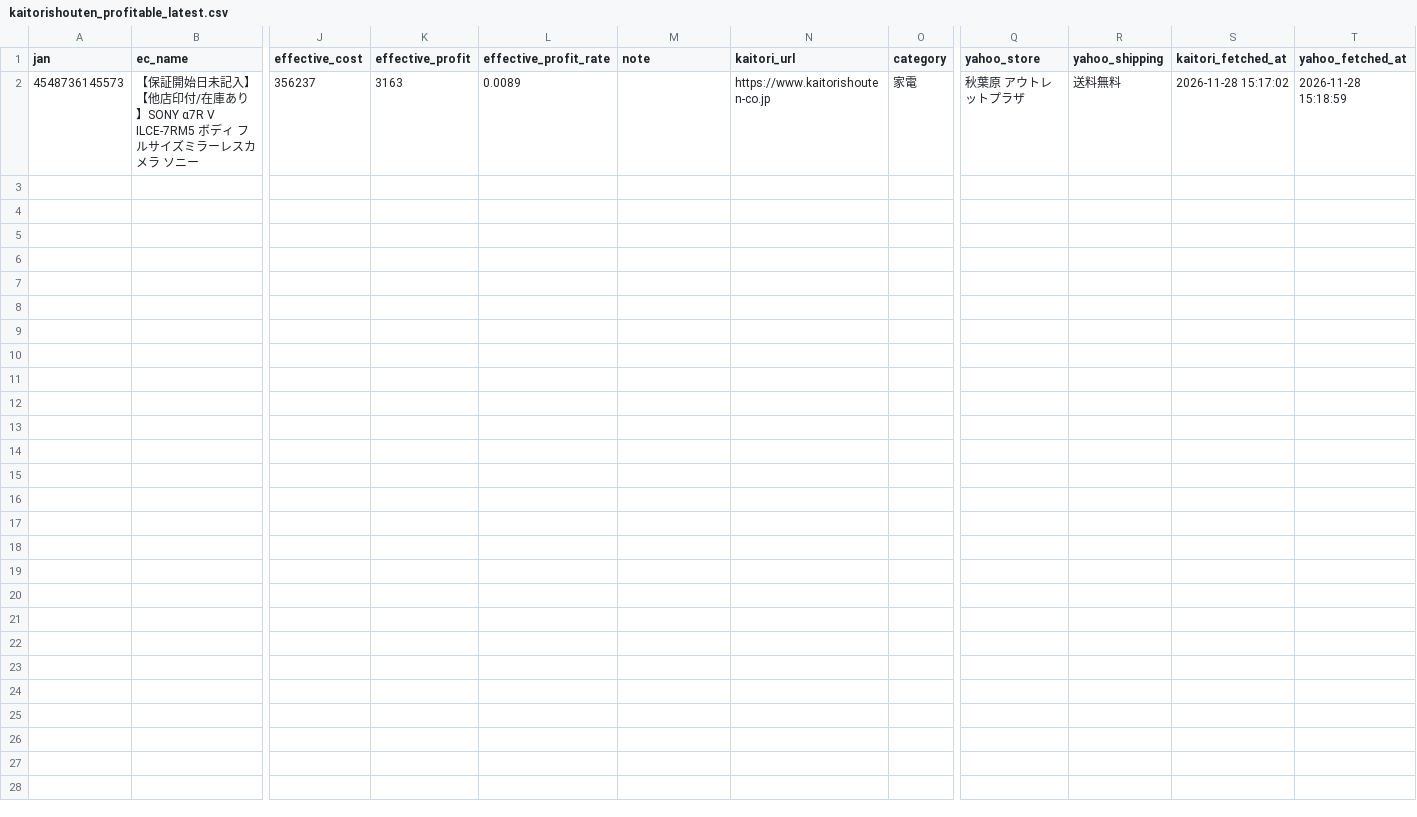
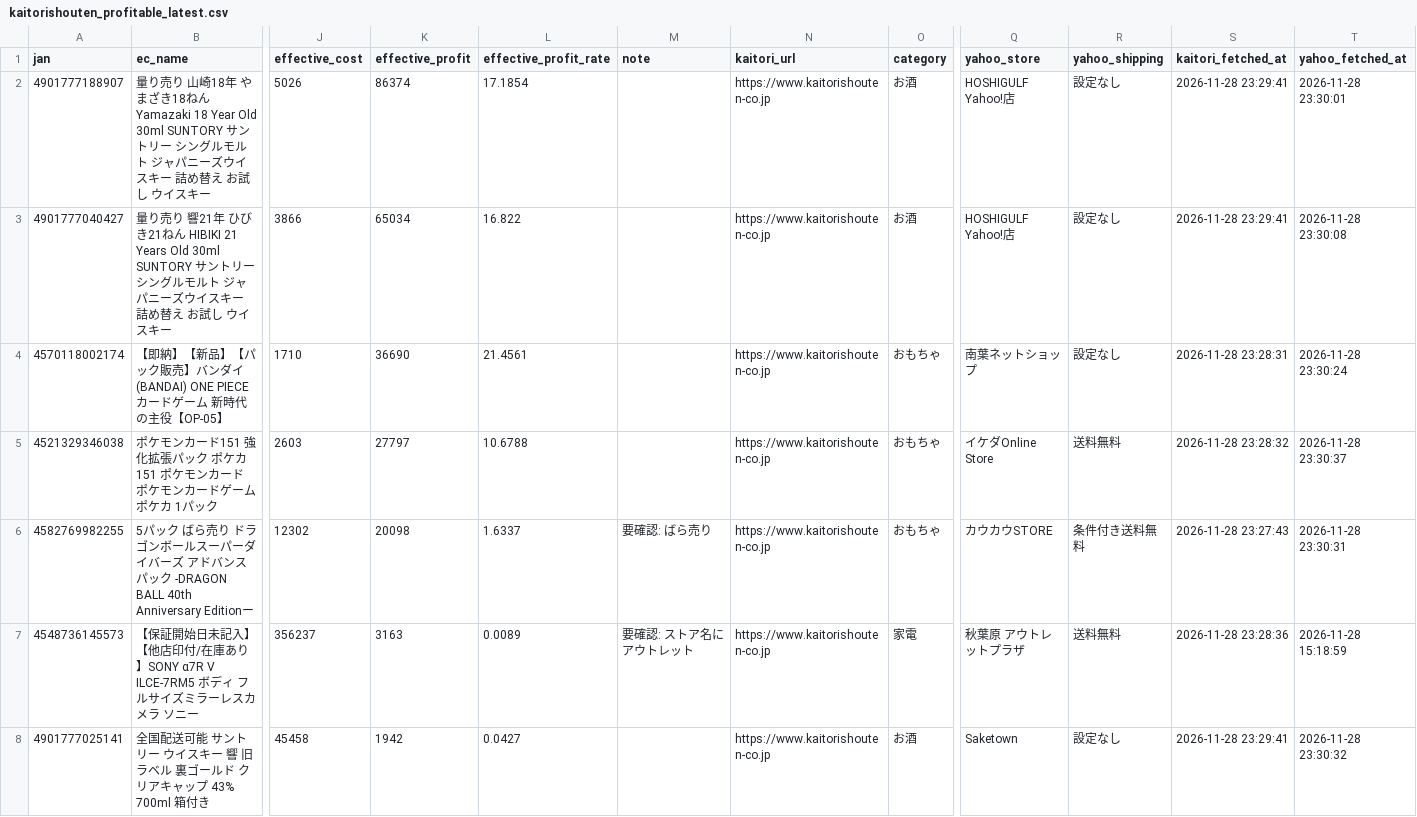
Before and after one commit to TAKUYA-1187/Claude, a CSV file: price_comparison/data/output/kaitorishouten_profitable_latest.csv, drawn as a sheet; only a part is shown, gaps mark what is left out; addresses are those after the commit; rows hold the shown columns only; the diff names each change by its address in the sheet, - before the commit and + after, or states it on an @@ line.

```diff
--- a/price_comparison/data/output/kaitorishouten_profitable_latest.csv
+++ b/price_comparison/data/output/kaitorishouten_profitable_latest.csv
+row 2: 4901777188907 | 量り売り 山崎18年 やまざき18ねん Yamazaki 18 Year Old 30ml SUNTORY サントリー シングルモルト ジャパニーズウイスキー 詰め替え お試し ウイスキー | 5026 | 86374 | 17.1854 |  | https://www.kaitorishouten-co.jp | お酒 | HOSHIGULF Yahoo!店 | 設定なし | 2026-11-28 23:29:41 | 2026-11-28 23:30:01
+row 3: 4901777040427 | 量り売り 響21年 ひびき21ねん HIBIKI 21 Years Old 30ml SUNTORY サントリー シングルモルト ジャパニーズウイスキー 詰め替え お試し ウイスキー | 3866 | 65034 | 16.822 |  | https://www.kaitorishouten-co.jp | お酒 | HOSHIGULF Yahoo!店 | 設定なし | 2026-11-28 23:29:41 | 2026-11-28 23:30:08
+row 4: 4570118002174 | 【即納】【新品】【パック販売】バンダイ (BANDAI) ONE PIECE カードゲーム 新時代の主役【OP-05】 | 1710 | 36690 | 21.4561 |  | https://www.kaitorishouten-co.jp | おもちゃ | 南葉ネットショップ | 設定なし | 2026-11-28 23:28:31 | 2026-11-28 23:30:24
+row 5: 4521329346038 | ポケモンカード151 強化拡張パック ポケカ151 ポケモンカード ポケモンカードゲーム ポケカ 1パック | 2603 | 27797 | 10.6788 |  | https://www.kaitorishouten-co.jp | おもちゃ | イケダOnline Store | 送料無料 | 2026-11-28 23:28:32 | 2026-11-28 23:30:37
+row 6: 4582769982255 | 5パック ばら売り ドラゴンボールスーパーダイバーズ アドバンスパック -DRAGON BALL 40th Anniversary Editionー | 12302 | 20098 | 1.6337 | 要確認: ばら売り | https://www.kaitorishouten-co.jp | おもちゃ | カウカウSTORE | 条件付き送料無料 | 2026-11-28 23:27:43 | 2026-11-28 23:30:31
-M7 (note): (empty)
+M7 (note): 要確認: ストア名にアウトレット
-S7 (kaitori_fetched_at): 2026-11-28 15:17:02
+S7 (kaitori_fetched_at): 2026-11-28 23:28:36
+row 8: 4901777025141 | 全国配送可能 サントリー ウイスキー 響 旧ラベル 裏ゴールド クリアキャップ 43% 700ml 箱付き | 45458 | 1942 | 0.0427 |  | https://www.kaitorishouten-co.jp | お酒 | Saketown | 設定なし | 2026-11-28 23:29:41 | 2026-11-28 23:30:32
```
Also changed, not shown: price_comparison/data/output/kaitorishouten_catalog_latest.csv, 7 other files.
